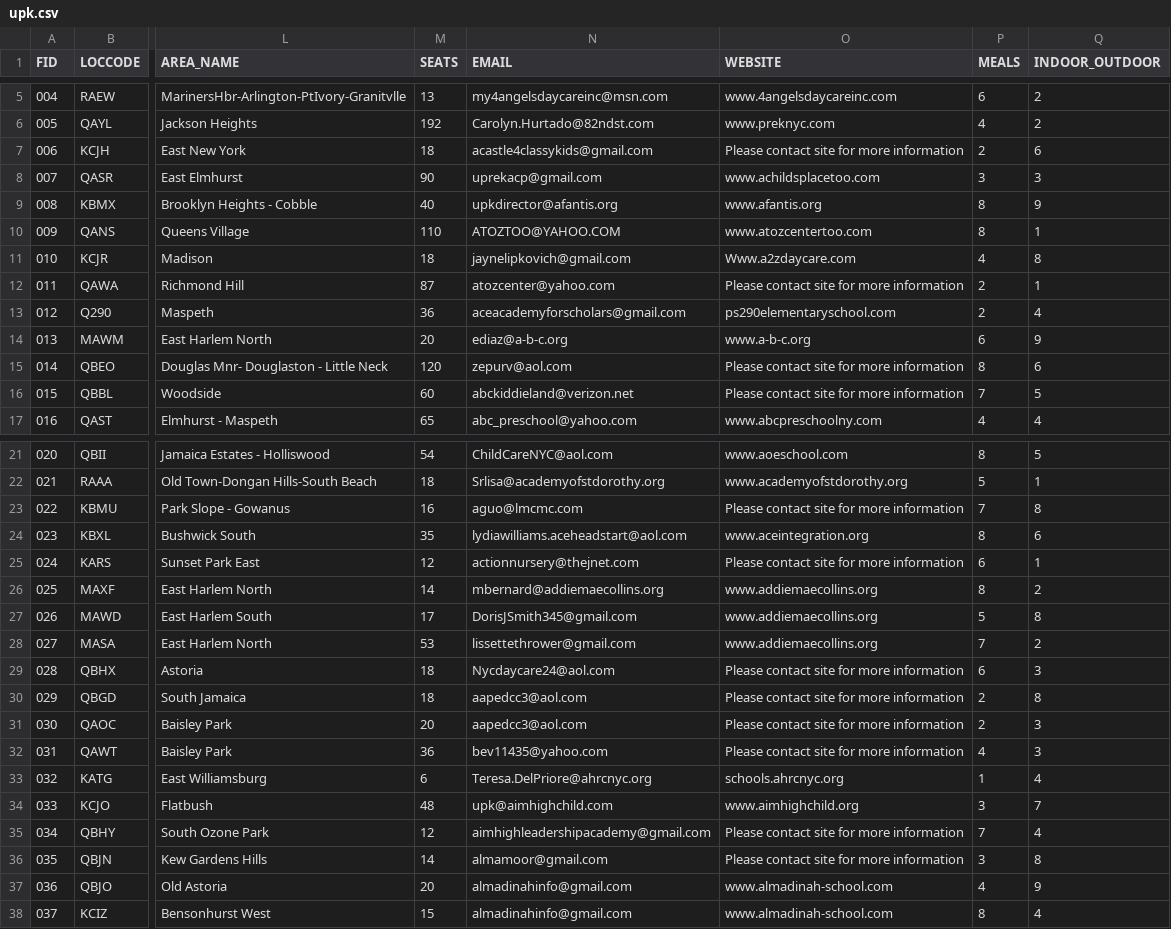
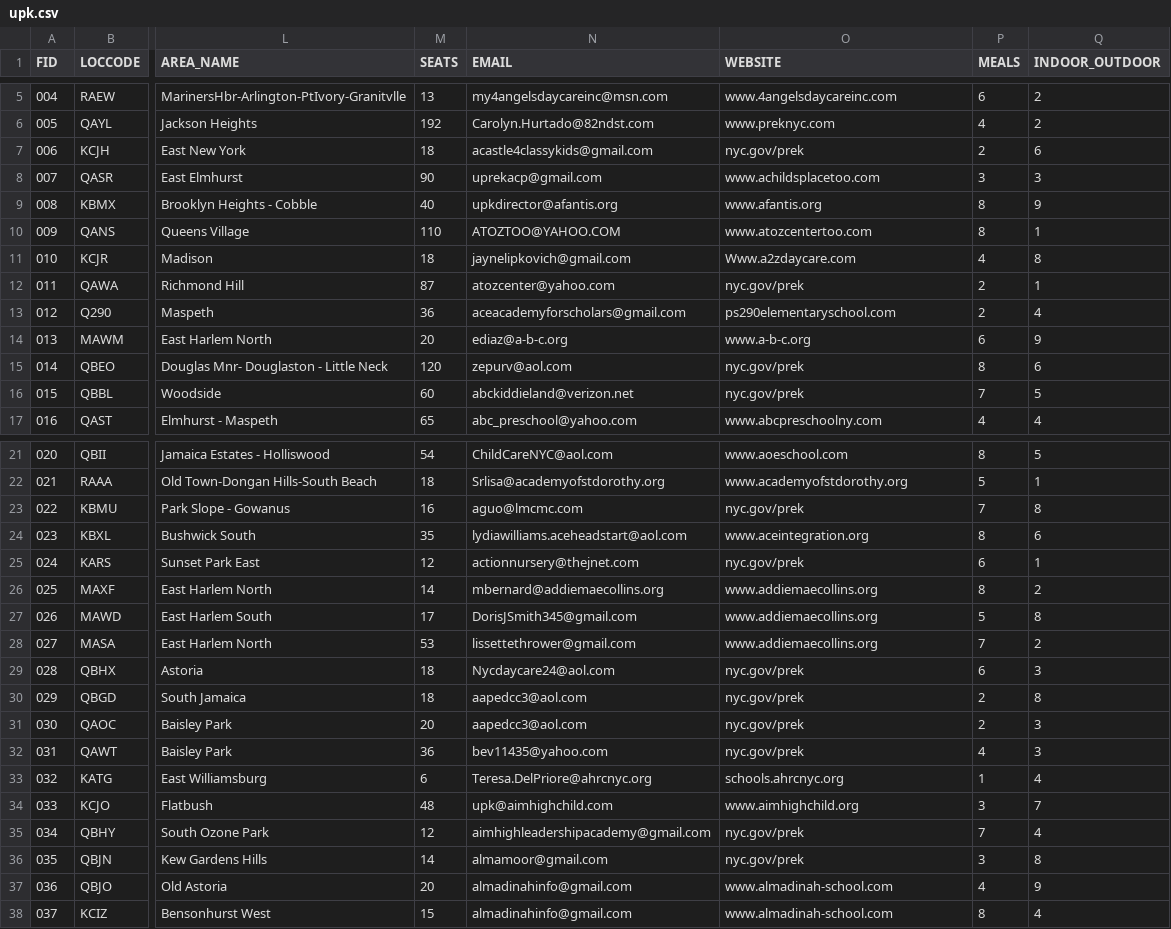
Before and after one commit to CityOfNewYork/Pre-K-Finder, a CSV file: src/main/webapp/upk.csv, drawn as a sheet; only a part is shown, gaps mark what is left out; the diff covers the shown part only; the diff names each change by its address in the sheet, - before the commit and + after, or states it on an @@ line.

```diff
--- a/src/main/webapp/upk.csv
+++ b/src/main/webapp/upk.csv
-O7 (WEBSITE): Please contact site for more information
+O7 (WEBSITE): nyc.gov/prek
-O12 (WEBSITE): Please contact site for more information
+O12 (WEBSITE): nyc.gov/prek
-O15:O16 (WEBSITE): Please contact site for more information
+O15:O16 (WEBSITE): nyc.gov/prek
-O23 (WEBSITE): Please contact site for more information
+O23 (WEBSITE): nyc.gov/prek
-O25 (WEBSITE): Please contact site for more information
+O25 (WEBSITE): nyc.gov/prek
-O29:O32 (WEBSITE): Please contact site for more information
+O29:O32 (WEBSITE): nyc.gov/prek
-O35:O36 (WEBSITE): Please contact site for more information
+O35:O36 (WEBSITE): nyc.gov/prek
```
Also changed, not shown: 53 edited cells elsewhere in this file, 3 other files.
